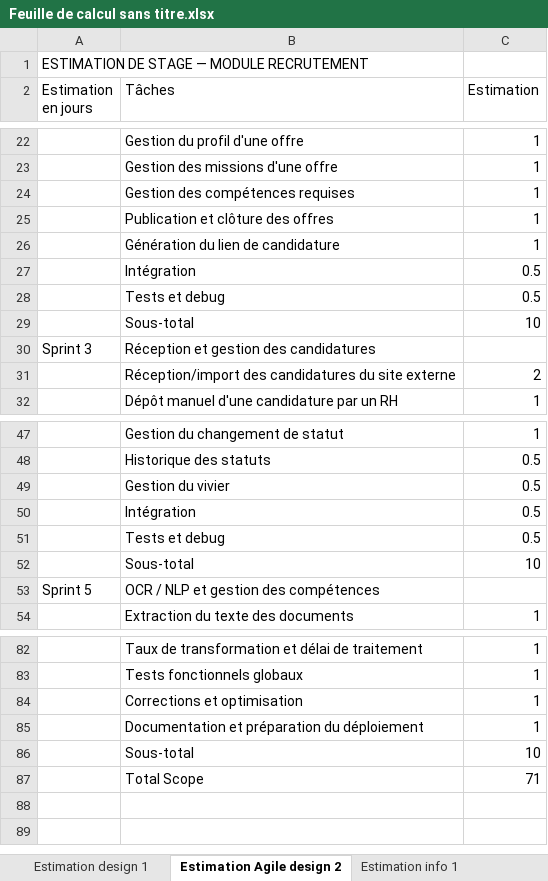
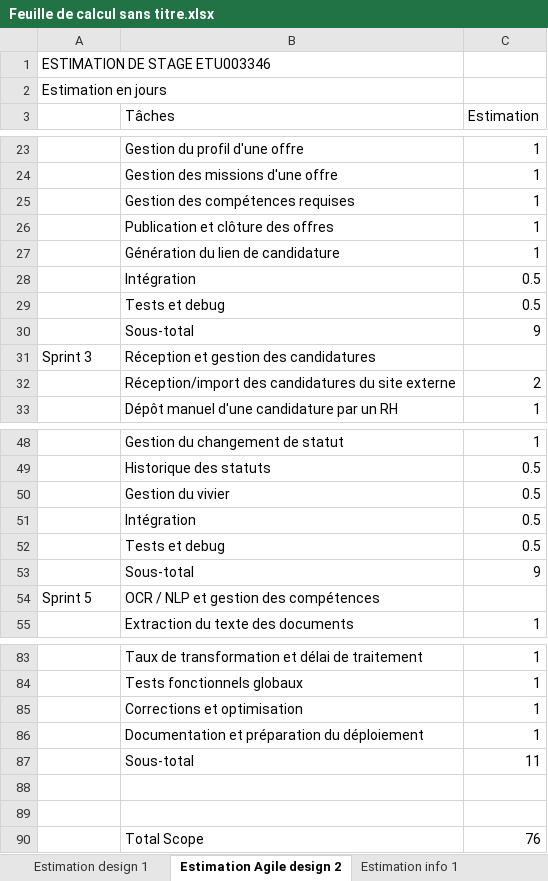
Before and after one commit to ItokianaRdrsn/recrutement_alpaCiment, an Excel workbook: fiche_de_stage/Feuille de calcul sans titre.xlsx, sheet Estimation Agile design 2, drawn as a sheet; only a part is shown, gaps mark what is left out; values as stored, in another font and other column widths than the file's, no cell formats; charts and pictures not drawn; addresses are those after the commit; the diff names each change by its address in the sheet, - before the commit and + after, or states it on an @@ line.

```diff
--- a/fiche_de_stage/Feuille de calcul sans titre.xlsx (sheet Estimation Agile design 2)
+++ b/fiche_de_stage/Feuille de calcul sans titre.xlsx (sheet Estimation Agile design 2)
-A1: ESTIMATION DE STAGE — MODULE RECRUTEMENT
+A1: ESTIMATION DE STAGE ETU003346
+row 2: Estimation en jours
-A3: Estimation en jours
+A3: (empty)
-C30 (Estimation): 10
+C30 (Estimation): 9
-C53 (Estimation): 10
+C53 (Estimation): 9
+row 87:  | Sous-total | 11
-row 88:  | Sous-total | 10
+row 88: (empty)
-row 89:  | Total Scope | 71
+row 89: (empty)
+row 90:  | Total Scope | 76
```
Also changed, not shown: cell formats, formulas that keep their value, charts or pictures, 3 other files.
